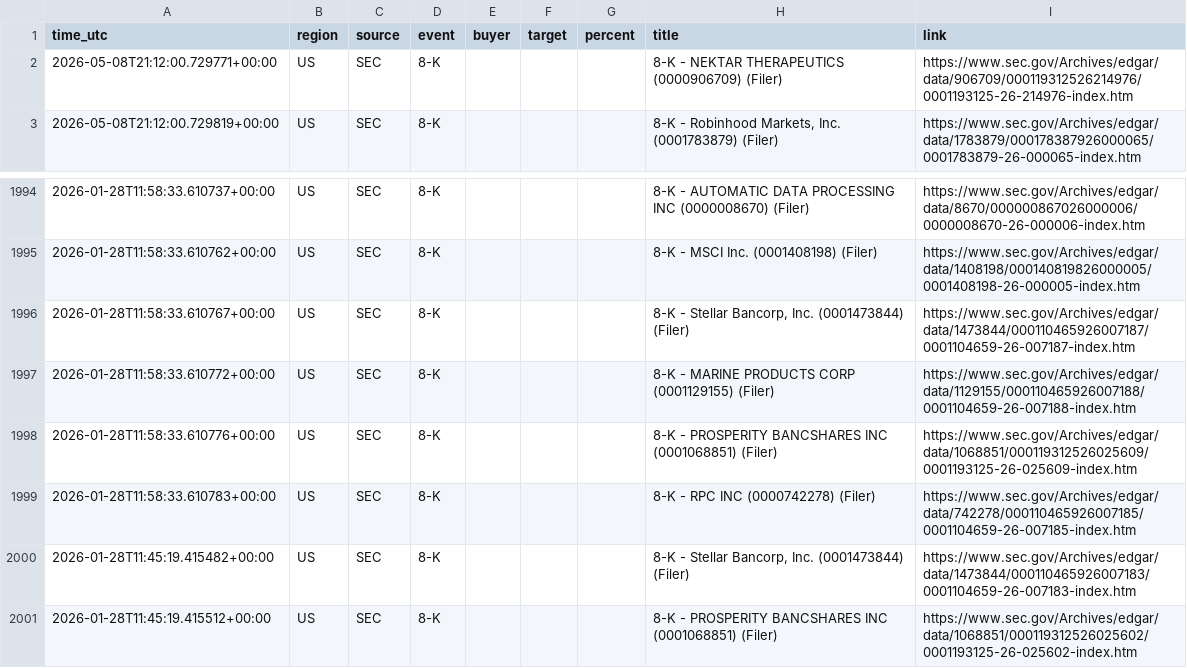
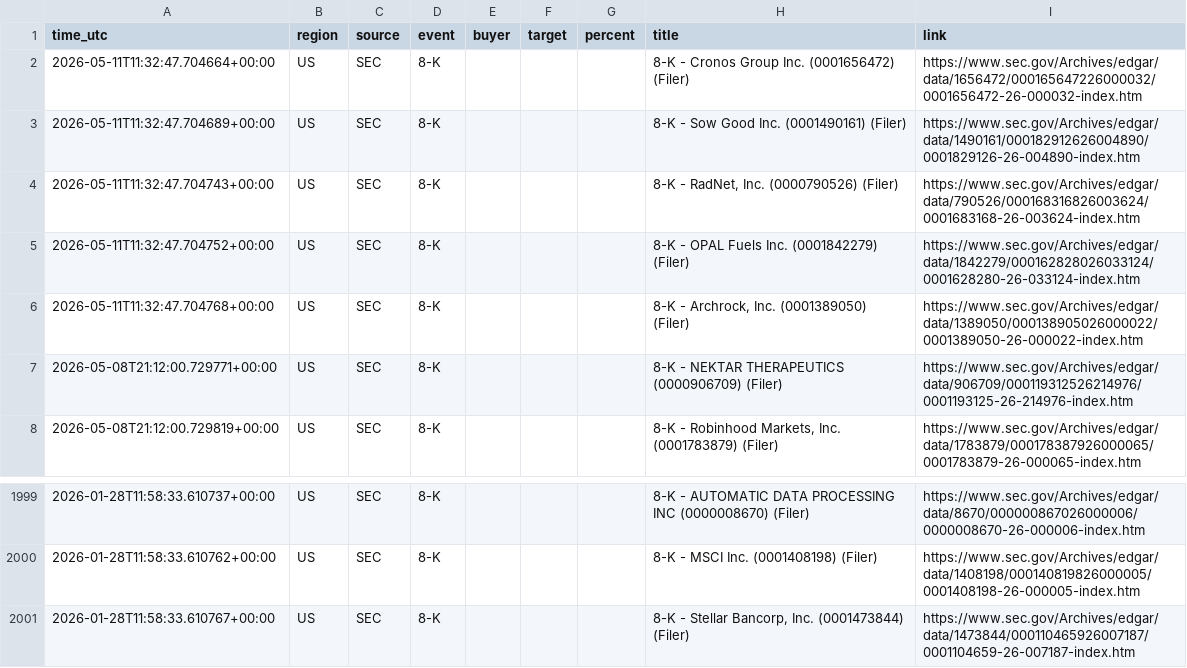
Before and after one commit to 495m5mghnv-arch/StakeWatch-, a CSV file: docs/events.csv, drawn as a sheet; only a part is shown, gaps mark what is left out.

Commit message:
Update SEC data

```diff
--- a/docs/events.csv
+++ b/docs/events.csv
@@ -1,2 +1,7 @@
 time_utc,region,source,event,buyer,target,percent,title,link
+2026-05-11T11:32:47.704664+00:00,US,SEC,8-K,,,,8-K - Cronos Group Inc. (0001656472) (Filer),https://www.sec.gov/Archives/edgar/data/1656472/000165647226000032/0001656472-26-000032-index.htm
+2026-05-11T11:32:47.704689+00:00,US,SEC,8-K,,,,8-K - Sow Good Inc. (0001490161) (Filer),https://www.sec.gov/Archives/edgar/data/1490161/000182912626004890/0001829126-26-004890-index.htm
+2026-05-11T11:32:47.704743+00:00,US,SEC,8-K,,,,"8-K - RadNet, Inc. (0000790526) (Filer)",https://www.sec.gov/Archives/edgar/data/790526/000168316826003624/0001683168-26-003624-index.htm
+2026-05-11T11:32:47.704752+00:00,US,SEC,8-K,,,,8-K - OPAL Fuels Inc. (0001842279) (Filer),https://www.sec.gov/Archives/edgar/data/1842279/000162828026033124/0001628280-26-033124-index.htm
+2026-05-11T11:32:47.704768+00:00,US,SEC,8-K,,,,"8-K - Archrock, Inc. (0001389050) (Filer)",https://www.sec.gov/Archives/edgar/data/1389050/000138905026000022/0001389050-26-000022-index.htm
 2026-05-08T21:12:00.729771+00:00,US,SEC,8-K,,,,8-K - NEKTAR THERAPEUTICS (0000906709) (Filer),https://www.sec.gov/Archives/edgar/data/906709/000119312526214976/0001193125-26-214976-index.htm
@@ -1996,6 +2001 @@ time_utc,region,source,event,buyer,target,percent,title,link
 2026-01-28T11:58:33.610767+00:00,US,SEC,8-K,,,,"8-K - Stellar Bancorp, Inc. (0001473844) (Filer)",https://www.sec.gov/Archives/edgar/data/1473844/000110465926007187/0001104659-26-007187-index.htm
-2026-01-28T11:58:33.610772+00:00,US,SEC,8-K,,,,8-K - MARINE PRODUCTS CORP (0001129155) (Filer),https://www.sec.gov/Archives/edgar/data/1129155/000110465926007188/0001104659-26-007188-index.htm
-2026-01-28T11:58:33.610776+00:00,US,SEC,8-K,,,,8-K - PROSPERITY BANCSHARES INC (0001068851) (Filer),https://www.sec.gov/Archives/edgar/data/1068851/000119312526025609/0001193125-26-025609-index.htm
-2026-01-28T11:58:33.610783+00:00,US,SEC,8-K,,,,8-K - RPC INC (0000742278) (Filer),https://www.sec.gov/Archives/edgar/data/742278/000110465926007185/0001104659-26-007185-index.htm
-2026-01-28T11:45:19.415482+00:00,US,SEC,8-K,,,,"8-K - Stellar Bancorp, Inc. (0001473844) (Filer)",https://www.sec.gov/Archives/edgar/data/1473844/000110465926007183/0001104659-26-007183-index.htm
-2026-01-28T11:45:19.415512+00:00,US,SEC,8-K,,,,8-K - PROSPERITY BANCSHARES INC (0001068851) (Filer),https://www.sec.gov/Archives/edgar/data/1068851/000119312526025602/0001193125-26-025602-index.htm
```
Also changed, not shown: events.csv, 3 other files.
